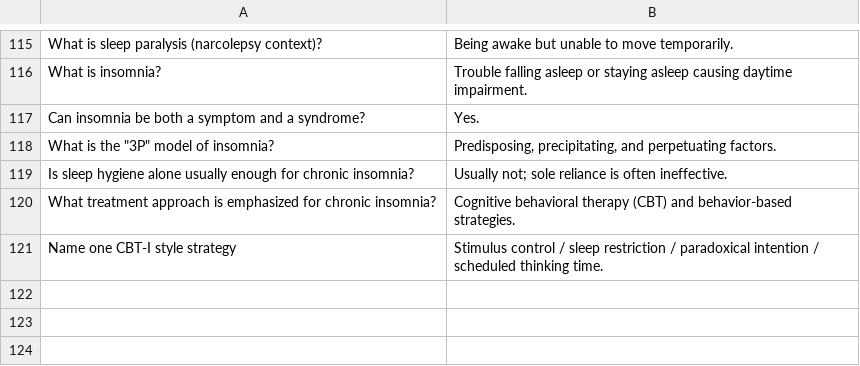
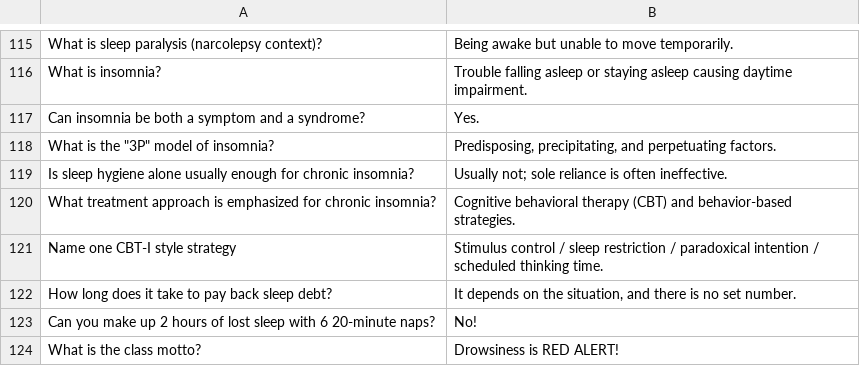
Before and after one commit to jennyywei/sleep-myths, a CSV file: public/data/questions.csv, drawn as a sheet; only a part is shown, gaps mark what is left out.

```diff
--- a/public/data/questions.csv
+++ b/public/data/questions.csv
@@ -121 +121,4 @@ What treatment approach is emphasized for chronic insomnia?,Cognitive behavioral
 Name one CBT-I style strategy,Stimulus control / sleep restriction / paradoxical intention / scheduled thinking time.
+How long does it take to pay back sleep debt?,"It depends on the situation, and there is no set number."
+Can you make up 2 hours of lost sleep with 6 20-minute naps?,No!
+What is the class motto?,Drowsiness is RED ALERT!
```
Also changed, not shown: 2 other files.
